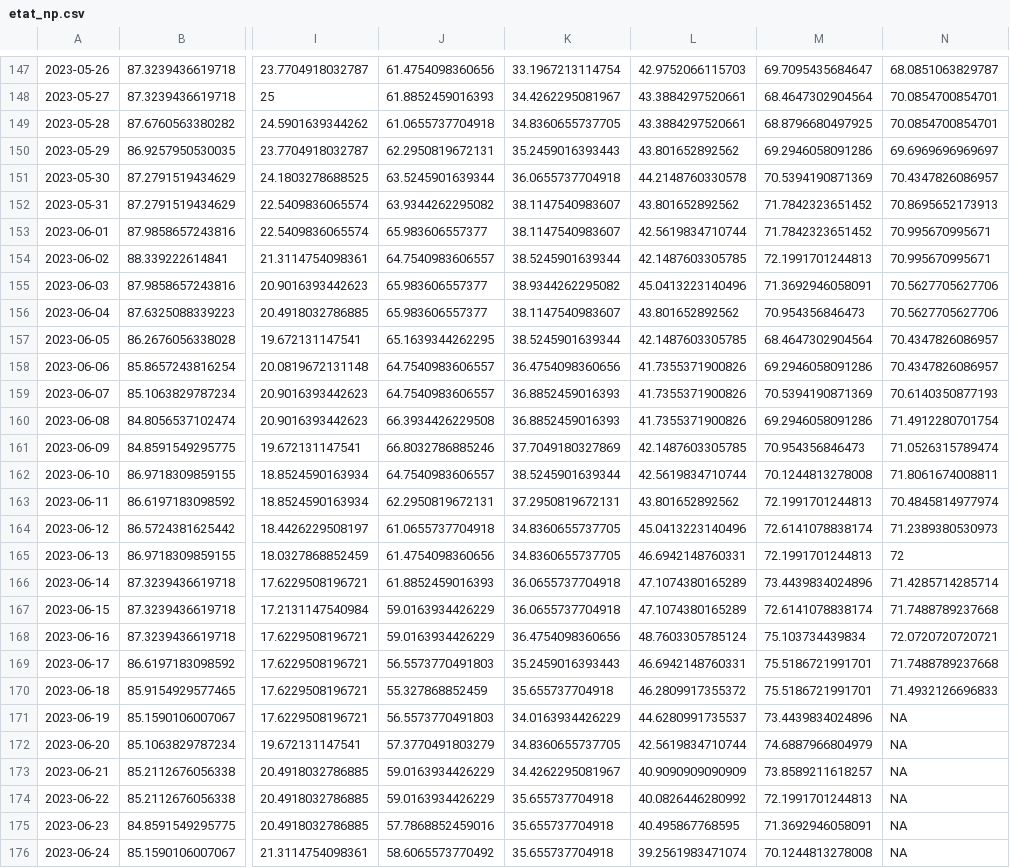
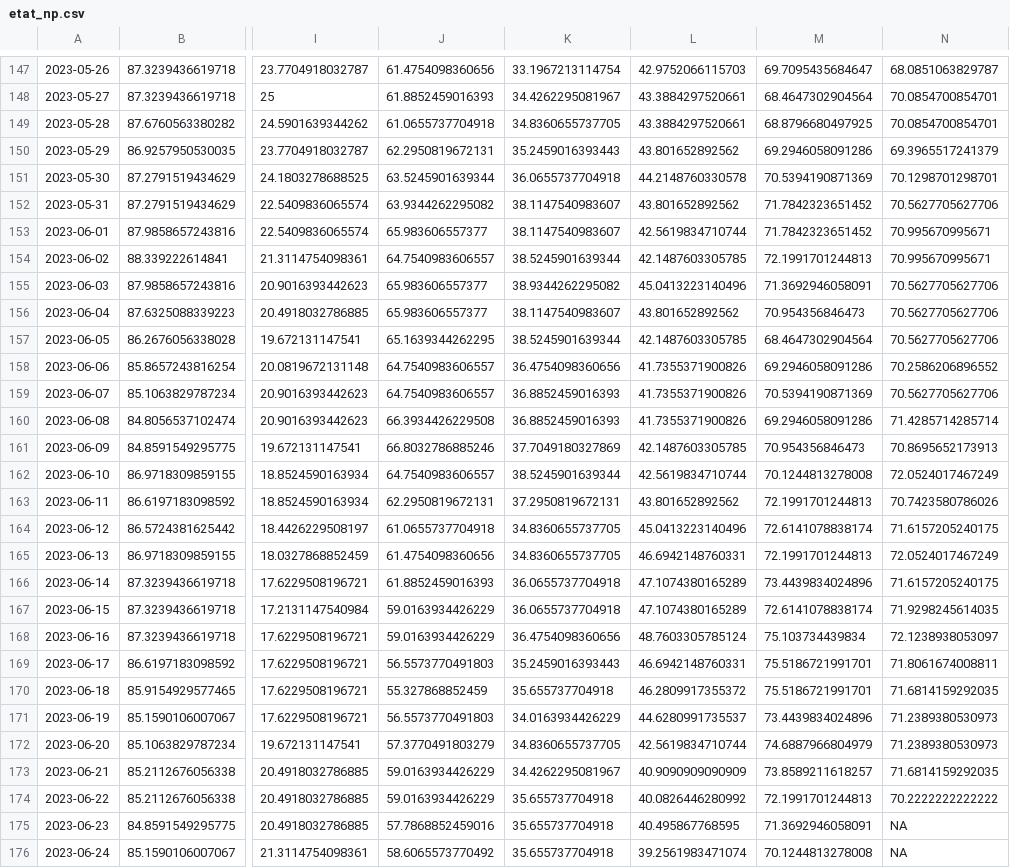
Before and after one commit to briceleborgne/data, a CSV file: etat_np.csv, drawn as a sheet; only a part is shown, gaps mark what is left out; the diff names each change by its address in the sheet, - before the commit and + after, or states it on an @@ line.

Commit message:
committing files

```diff
--- a/etat_np.csv
+++ b/etat_np.csv
-N150: 69.6969696969697
+N150: 69.3965517241379
-N151: 70.4347826086957
+N151: 70.1298701298701
-N152: 70.8695652173913
+N152: 70.5627705627706
-N157: 70.4347826086957
+N157: 70.5627705627706
-N158: 70.4347826086957
+N158: 70.2586206896552
-N159: 70.6140350877193
+N159: 70.5627705627706
-N160: 71.4912280701754
+N160: 71.4285714285714
-N161: 71.0526315789474
+N161: 70.8695652173913
-N162: 71.8061674008811
+N162: 72.0524017467249
-N163: 70.4845814977974
+N163: 70.7423580786026
-N164: 71.2389380530973
+N164: 71.6157205240175
-N165: 72
+N165: 72.0524017467249
-N166: 71.4285714285714
+N166: 71.6157205240175
-N167: 71.7488789237668
+N167: 71.9298245614035
-N168: 72.0720720720721
+N168: 72.1238938053097
-N169: 71.7488789237668
+N169: 71.8061674008811
-N170: 71.4932126696833
+N170: 71.6814159292035
-N171:N172: NA
+N171:N172: 71.2389380530973
-N173: NA
+N173: 71.6814159292035
-N174: NA
+N174: 70.2222222222222
```
